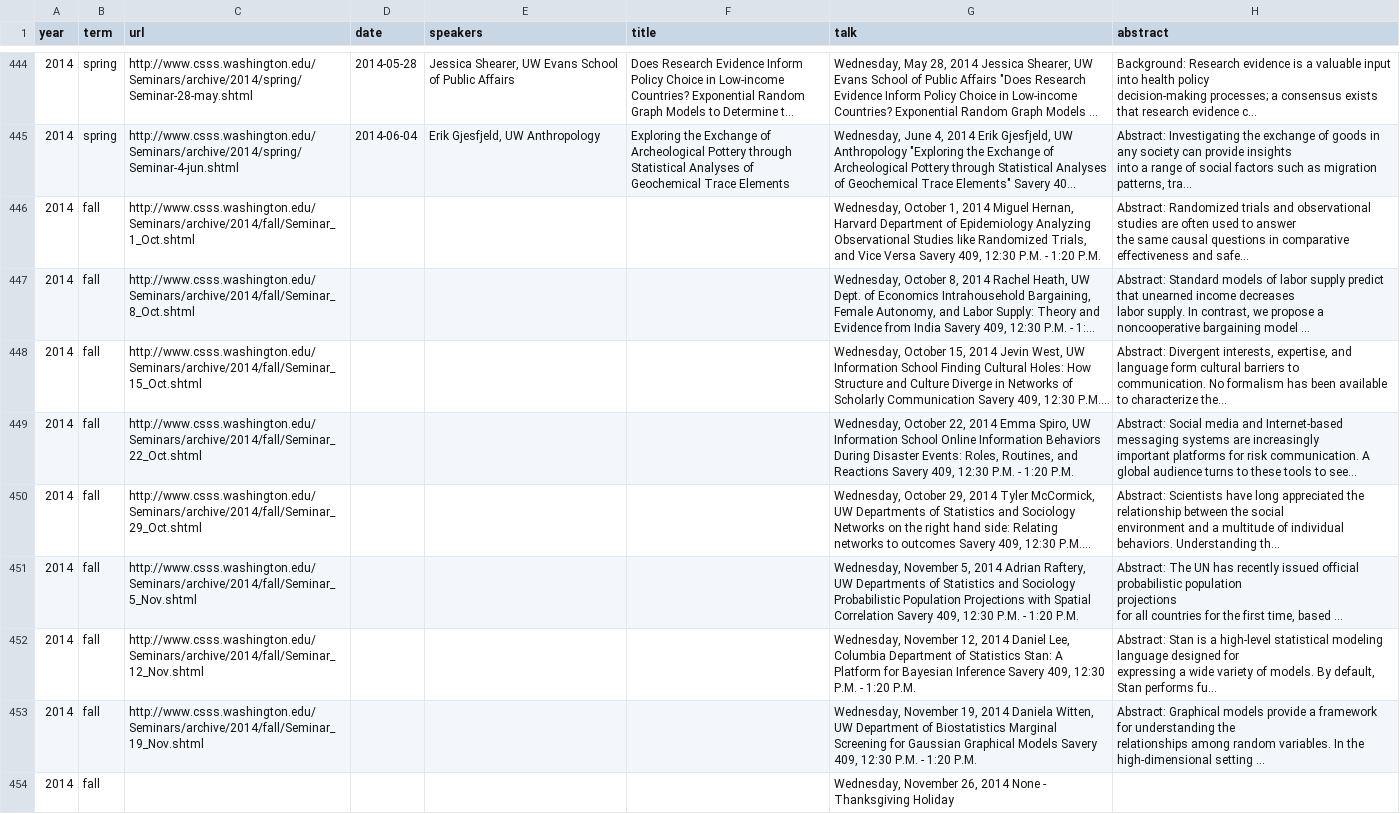
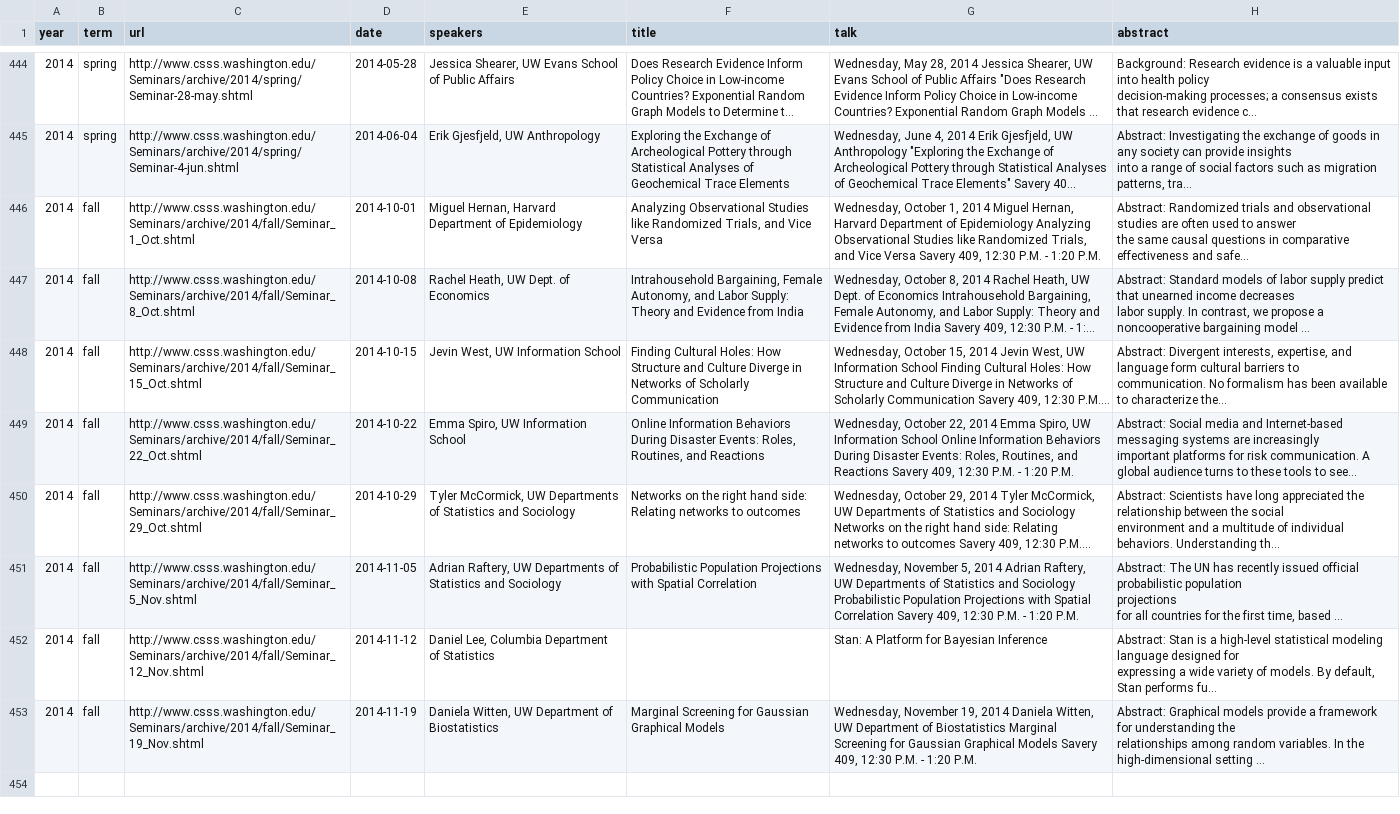
Before and after one commit to jrnold/CSSS_Stuff, a CSV file: seminars.csv, drawn as a sheet; only a part is shown, gaps mark what is left out; long unchanged cells end in …; the diff names each change by its address in the sheet, - before the commit and + after, or states it on an @@ line.

Commit message:
manually parsed 2014 fall

```diff
--- a/seminars.csv
+++ b/seminars.csv
-D446 (date): (empty)
+D446 (date): 2014-10-01
-E446 (speakers): (empty)
+E446 (speakers): Miguel Hernan, Harvard Department of Epidemiology
-F446 (title): (empty)
+F446 (title): Analyzing Observational Studies like Randomized Trials, and Vice Versa
-D447 (date): (empty)
+D447 (date): 2014-10-08
-E447 (speakers): (empty)
+E447 (speakers): Rachel Heath, UW Dept. of Economics
-F447 (title): (empty)
+F447 (title): Intrahousehold Bargaining, Female Autonomy, and Labor Supply: Theory and Evidence from India
-D448 (date): (empty)
+D448 (date): 2014-10-15
-E448 (speakers): (empty)
+E448 (speakers): Jevin West, UW Information School
-F448 (title): (empty)
+F448 (title): Finding Cultural Holes: How Structure and Culture Diverge in Networks of Scholarly Communication
-D449 (date): (empty)
+D449 (date): 2014-10-22
-E449 (speakers): (empty)
+E449 (speakers): Emma Spiro, UW Information School
-F449 (title): (empty)
+F449 (title): Online Information Behaviors During Disaster Events: Roles, Routines, and Reactions
-D450 (date): (empty)
+D450 (date): 2014-10-29
-E450 (speakers): (empty)
+E450 (speakers): Tyler McCormick, UW Departments of Statistics and Sociology
-F450 (title): (empty)
+F450 (title): Networks on the right hand side: Relating networks to outcomes
-D451 (date): (empty)
+D451 (date): 2014-11-05
-E451 (speakers): (empty)
+E451 (speakers): Adrian Raftery, UW Departments of Statistics and Sociology
-F451 (title): (empty)
+F451 (title): Probabilistic Population Projections with Spatial Correlation
-D452 (date): (empty)
+D452 (date): 2014-11-12
-E452 (speakers): (empty)
+E452 (speakers): Daniel Lee, Columbia Department of Statistics
-G452 (talk): Wednesday, November 12, 2014 Daniel Lee, Columbia Department of Statistics Stan: A Platform for Bayesian Inference Savery 409, 12:30 P.M. - 1:20 P.M.
+G452 (talk): Stan: A Platform for Bayesian Inference
-D453 (date): (empty)
+D453 (date): 2014-11-19
-E453 (speakers): (empty)
+E453 (speakers): Daniela Witten, UW Department of Biostatistics
-F453 (title): (empty)
+F453 (title): Marginal Screening for Gaussian Graphical Models
-row 454: 2014 | fall |  |  |  |  | Wednesday, November 26, 2014 None - Thanksgiving Holiday
```
